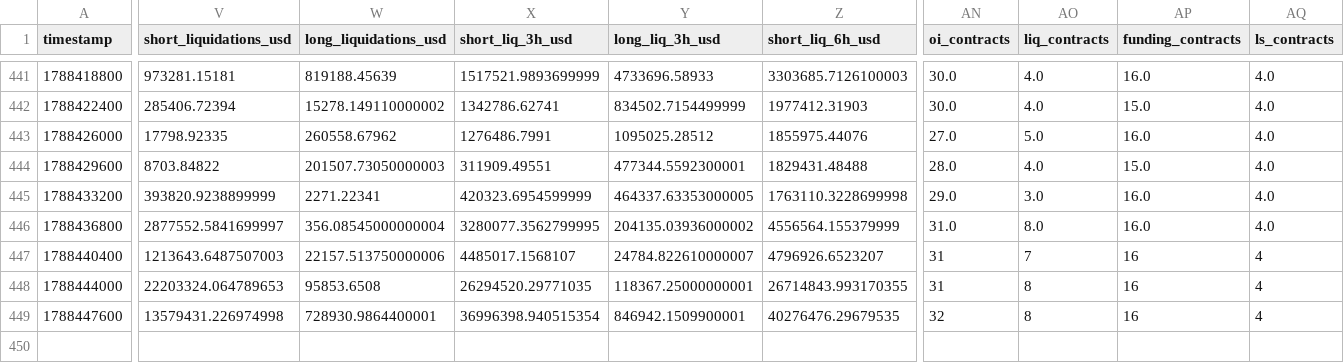
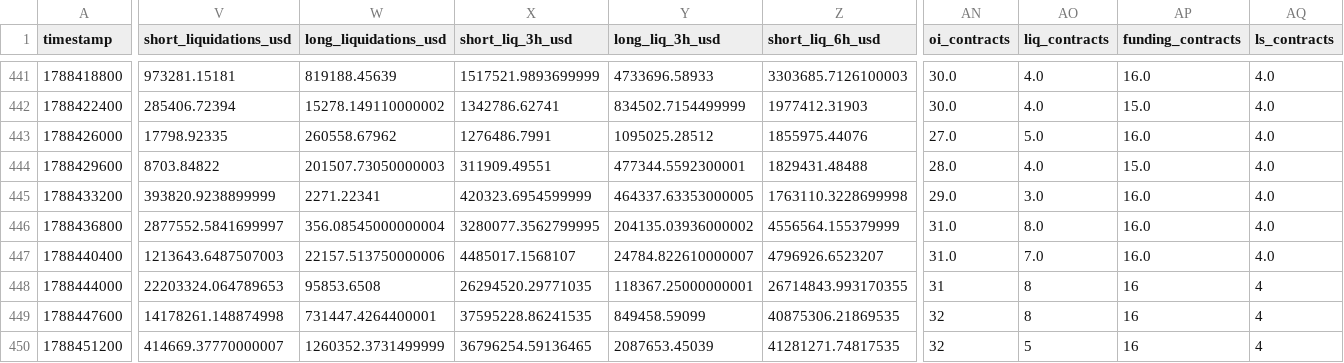
Before and after one commit to aakolodezh-eng/eth-squeeze-watch, a CSV file: eth_hourly.csv, drawn as a sheet; only a part is shown, gaps mark what is left out; rows hold the shown columns only; the diff covers the shown part only; the diff names each change by its address in the sheet, - before the commit and + after, or states it on an @@ line.

```diff
--- a/eth_hourly.csv
+++ b/eth_hourly.csv
-AN447 (oi_contracts): 31
+AN447 (oi_contracts): 31.0
-AO447 (liq_contracts): 7
+AO447 (liq_contracts): 7.0
-AP447 (funding_contracts): 16
+AP447 (funding_contracts): 16.0
-AQ447 (ls_contracts): 4
+AQ447 (ls_contracts): 4.0
-V449 (short_liquidations_usd): 13579431.226974998
+V449 (short_liquidations_usd): 14178261.148874998
-W449 (long_liquidations_usd): 728930.9864400001
+W449 (long_liquidations_usd): 731447.4264400001
-X449 (short_liq_3h_usd): 36996398.940515354
+X449 (short_liq_3h_usd): 37595228.86241535
-Y449 (long_liq_3h_usd): 846942.1509900001
+Y449 (long_liq_3h_usd): 849458.59099
-Z449 (short_liq_6h_usd): 40276476.29679535
+Z449 (short_liq_6h_usd): 40875306.21869535
+row 450: 1788451200 | 414669.37770000007 | 1260352.3731499999 | 36796254.59136465 | 2087653.45039 | 41281271.74817535 | 32 | 5 | 16 | 4
```
Also changed, not shown: 3 edited cells elsewhere in this file.
